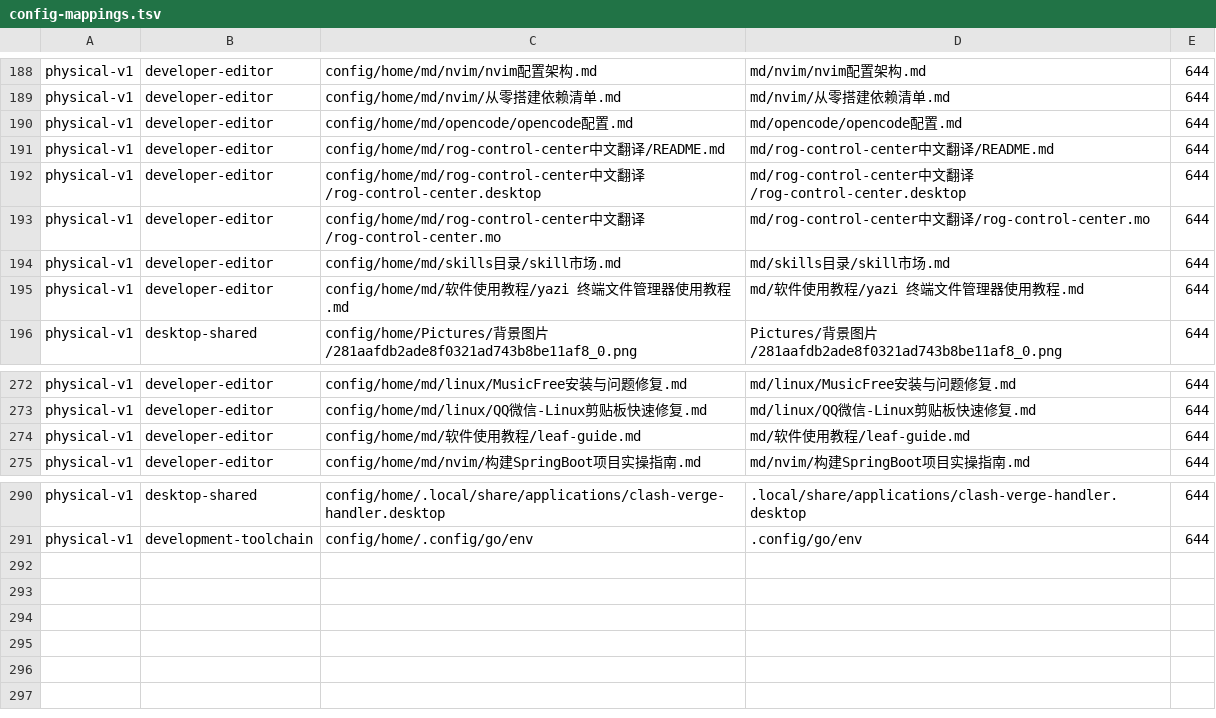
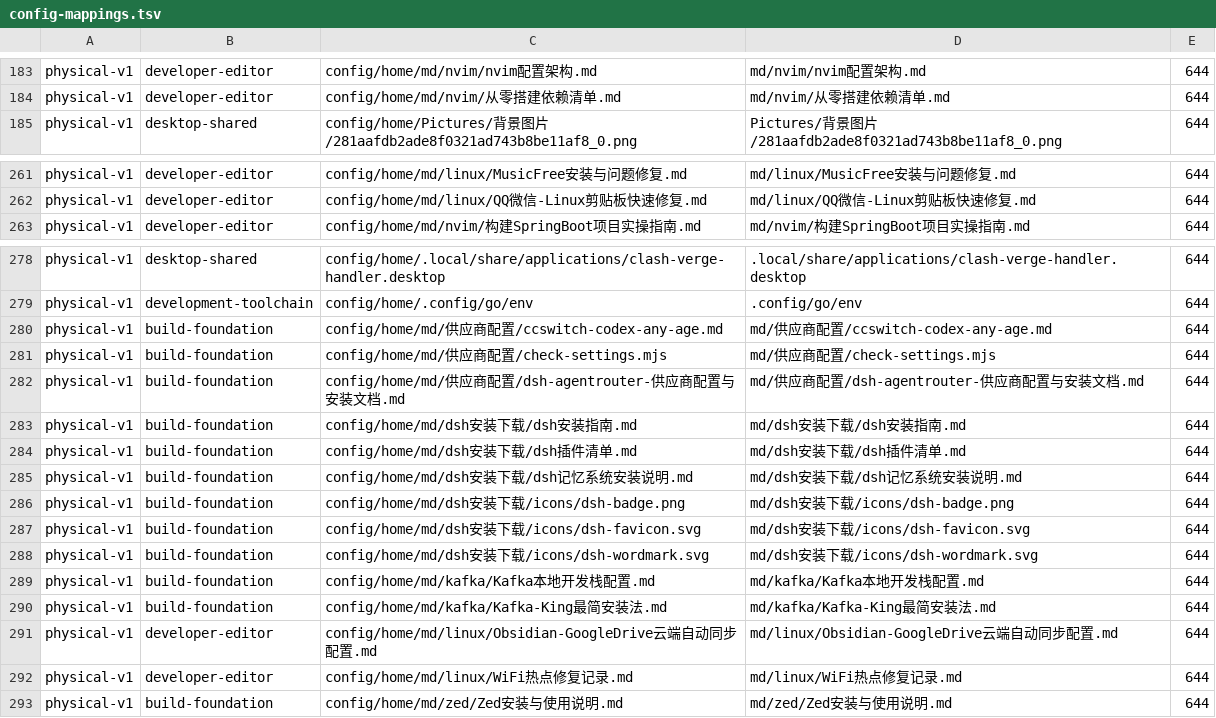
Before and after one commit to tjz123psh/my-arch-setup-deepseek, a TSV file: manifests/config-mappings.tsv, drawn as a sheet; only a part is shown, gaps mark what is left out; removed rows and columns are numbered as before the commit, all else as after; the diff covers the shown part only; the diff names each change by its address in the sheet, - before the commit and + after, or states it on an @@ line.

Commit message:
chore(payload): 同步 ~/md 知识库（新增 11 篇 + 3 图标，删除 12 篇已删文档）
宿主 ~/md 与仓库 config/home/md 重新对齐为 34:34。
新增：dsh安装下载/（安装指南、插件清单、记忆系统说明 + 3 个官方图标）、
kafka/（Kafka-King 安装、本地开发栈）、zed/、供应商配置/（agentrouter 文档、
cc-switch 方案、check-settings.mjs）、linux/WiFi热点修复记录.md、
linux/Obsidian-GoogleDrive云端自动同步配置.md。
删除（宿主已删）：opencode配置、rog-control-center中文翻译/（3 文件）、
skills目录/skill市场、软件使用教程/（leaf-guide、yazi 教程）、
linux/（arch系统调优、linuxqq-wayland-fix、当前archlinux快捷键、系统维护脚本使用说明、自定义脚本索引）。
更新：nvim 快捷键/插件介绍/配置架构 三篇（宿主侧较新）。
例外：archlinux/Shorin-ArchLinux-Guide-合集.md 保留仓库脱敏版（宿主副本仍含 3 处明文口令，不入库）。

mappings 289 -> 291（+14 文档映射 / -7 已删文档行）、config 文件 388 -> 390；
docs/comprehensive-review 与 physical-offline-install 的「当前数字」同步更新，
并标注 2026-09-18 那批验收对应 mappings=289 时期的 payload（同口径新值为 290/272/256）。
门禁 ./check-extend.sh --full 13/13 通过。

```diff
--- a/manifests/config-mappings.tsv
+++ b/manifests/config-mappings.tsv
-row 190: physical-v1 | developer-editor | config/home/md/opencode/opencode配置.md | md/opencode/opencode配置.md | 644
-row 191: physical-v1 | developer-editor | config/home/md/rog-control-center中文翻译/README.md | md/rog-control-center中文翻译/README.md | 644
-row 192: physical-v1 | developer-editor | config/home/md/rog-control-center中文翻译/rog-control-center.desktop | md/rog-control-center中文翻译/rog-control-center.desktop | 644
-row 193: physical-v1 | developer-editor | config/home/md/rog-control-center中文翻译/rog-control-center.mo | md/rog-control-center中文翻译/rog-control-center.mo | 644
-row 194: physical-v1 | developer-editor | config/home/md/skills目录/skill市场.md | md/skills目录/skill市场.md | 644
-row 195: physical-v1 | developer-editor | config/home/md/软件使用教程/yazi 终端文件管理器使用教程.md | md/软件使用教程/yazi 终端文件管理器使用教程.md | 644
-row 274: physical-v1 | developer-editor | config/home/md/软件使用教程/leaf-guide.md | md/软件使用教程/leaf-guide.md | 644
+row 280: physical-v1 | build-foundation | config/home/md/供应商配置/ccswitch-codex-any-age.md | md/供应商配置/ccswitch-codex-any-age.md | 644
+row 281: physical-v1 | build-foundation | config/home/md/供应商配置/check-settings.mjs | md/供应商配置/check-settings.mjs | 644
+row 282: physical-v1 | build-foundation | config/home/md/供应商配置/dsh-agentrouter-供应商配置与安装文档.md | md/供应商配置/dsh-agentrouter-供应商配置与安装文档.md | 644
+row 283: physical-v1 | build-foundation | config/home/md/dsh安装下载/dsh安装指南.md | md/dsh安装下载/dsh安装指南.md | 644
+row 284: physical-v1 | build-foundation | config/home/md/dsh安装下载/dsh插件清单.md | md/dsh安装下载/dsh插件清单.md | 644
+row 285: physical-v1 | build-foundation | config/home/md/dsh安装下载/dsh记忆系统安装说明.md | md/dsh安装下载/dsh记忆系统安装说明.md | 644
+row 286: physical-v1 | build-foundation | config/home/md/dsh安装下载/icons/dsh-badge.png | md/dsh安装下载/icons/dsh-badge.png | 644
+row 287: physical-v1 | build-foundation | config/home/md/dsh安装下载/icons/dsh-favicon.svg | md/dsh安装下载/icons/dsh-favicon.svg | 644
+row 288: physical-v1 | build-foundation | config/home/md/dsh安装下载/icons/dsh-wordmark.svg | md/dsh安装下载/icons/dsh-wordmark.svg | 644
+row 289: physical-v1 | build-foundation | config/home/md/kafka/Kafka本地开发栈配置.md | md/kafka/Kafka本地开发栈配置.md | 644
+row 290: physical-v1 | build-foundation | config/home/md/kafka/Kafka-King最简安装法.md | md/kafka/Kafka-King最简安装法.md | 644
+row 291: physical-v1 | developer-editor | config/home/md/linux/Obsidian-GoogleDrive云端自动同步配置.md | md/linux/Obsidian-GoogleDrive云端自动同步配置.md | 644
+row 292: physical-v1 | developer-editor | config/home/md/linux/WiFi热点修复记录.md | md/linux/WiFi热点修复记录.md | 644
+row 293: physical-v1 | build-foundation | config/home/md/zed/Zed安装与使用说明.md | md/zed/Zed安装与使用说明.md | 644
```
Also changed, not shown: 5 removed rows elsewhere in this file, 31 other files.
